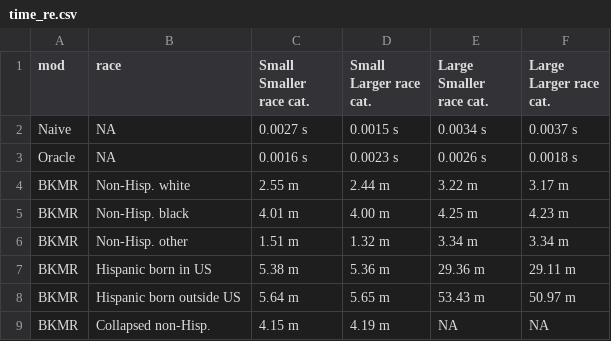
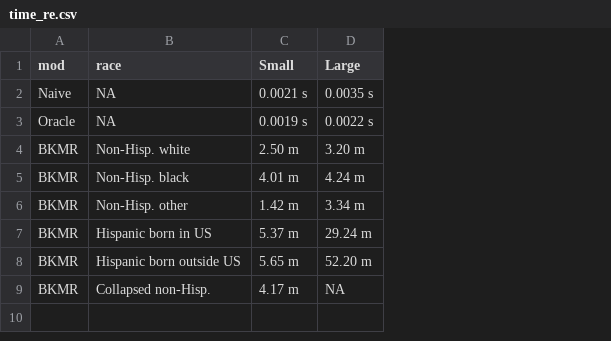
Before and after one commit to eyzhang24/thesis, a CSV file: index/data/time_re.csv, drawn as a sheet; removed rows and columns are numbered as before the commit, all else as after; the diff names each change by its address in the sheet, - before the commit and + after, or states it on an @@ line.

Commit message:
Modify formatting of some figures and tables

```diff
--- a/index/data/time_re.csv
+++ b/index/data/time_re.csv
-column C (Small Smaller race cat.), rows 2-9: 0.0027 s | 0.0016 s | 2.55 m | 4.01 m | 1.51 m | 5.38 m | 5.64 m | 4.15 m
-column D (Small Larger race cat.), rows 2-9: 0.0015 s | 0.0023 s | 2.44 m | 4.00 m | 1.32 m | 5.36 m | 5.65 m | 4.19 m
-column E (Large Smaller race cat.), rows 2-9: 0.0034 s | 0.0026 s | 3.22 m | 4.25 m | 3.34 m | 29.36 m | 53.43 m | NA
-column F (Large Larger race cat.), rows 2-9: 0.0037 s | 0.0018 s | 3.17 m | 4.23 m | 3.34 m | 29.11 m | 50.97 m | NA
+column C (Small), rows 2-9: 0.0021 s | 0.0019 s | 2.50 m | 4.01 m | 1.42 m | 5.37 m | 5.65 m | 4.17 m
+column D (Large), rows 2-9: 0.0035 s | 0.0022 s | 3.20 m | 4.24 m | 3.34 m | 29.24 m | 52.20 m | NA
```
Also changed, not shown: 10 other files.
